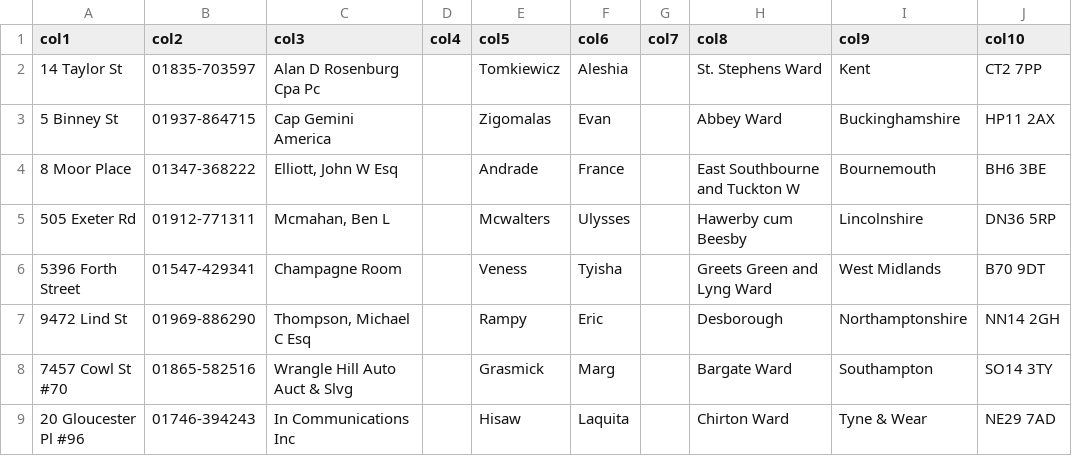
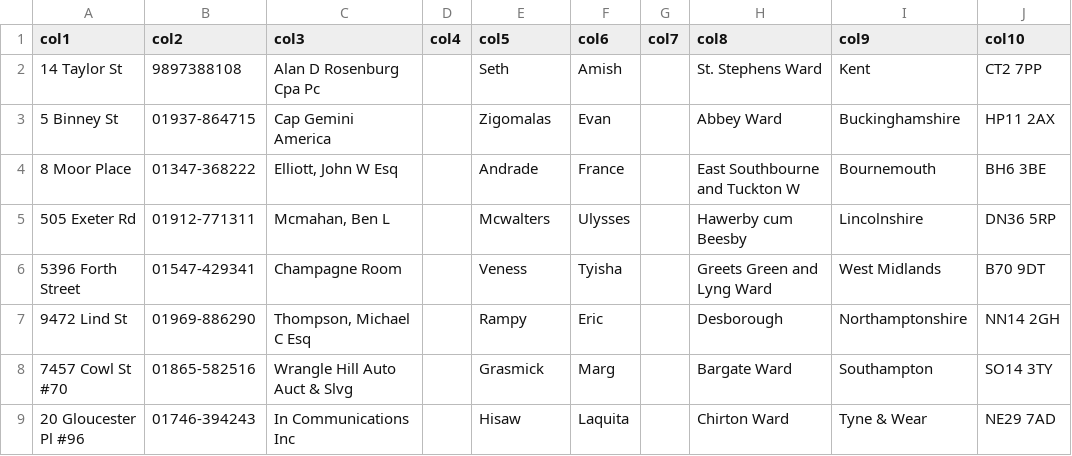
Before and after one commit to datalogue/demo-data, a CSV file: 500brits.csv, drawn as a sheet; only a part is shown; the diff names each change by its address in the sheet, - before the commit and + after, or states it on an @@ line.

Commit message:
Update 500brits.csv

```diff
--- a/500brits.csv
+++ b/500brits.csv
-B2 (col2): 01835-703597
+B2 (col2): 9897388108
-E2 (col5): Tomkiewicz
+E2 (col5): Seth
-F2 (col6): Aleshia
+F2 (col6): Amish
```
